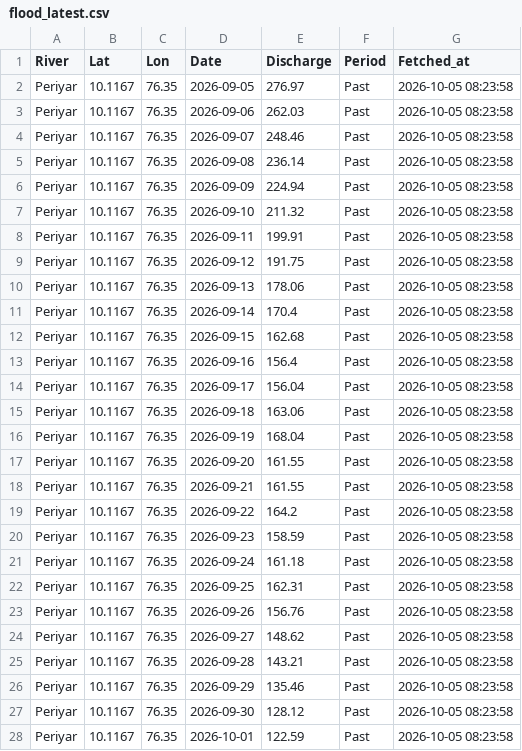
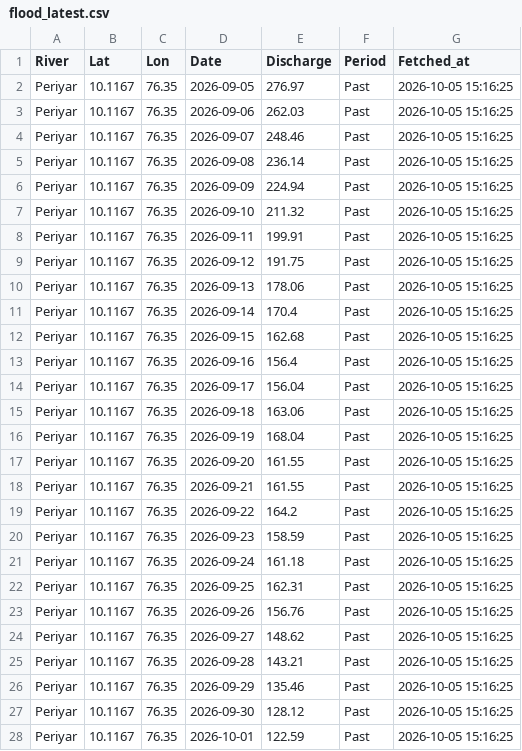
Before and after one commit to kasitpm/kerala-flood-watch, a CSV file: data/flood_latest.csv, drawn as a sheet; only a part is shown; the diff covers the shown part only.

```diff
--- a/data/flood_latest.csv
+++ b/data/flood_latest.csv
@@ -1,28 +1,28 @@
 River,Lat,Lon,Date,Discharge,Period,Fetched_at
-Periyar,10.1167,76.35,2026-09-05,276.97,Past,2026-10-05 08:23:58
-Periyar,10.1167,76.35,2026-09-06,262.03,Past,2026-10-05 08:23:58
-Periyar,10.1167,76.35,2026-09-07,248.46,Past,2026-10-05 08:23:58
-Periyar,10.1167,76.35,2026-09-08,236.14,Past,2026-10-05 08:23:58
-Periyar,10.1167,76.35,2026-09-09,224.94,Past,2026-10-05 08:23:58
-Periyar,10.1167,76.35,2026-09-10,211.32,Past,2026-10-05 08:23:58
-Periyar,10.1167,76.35,2026-09-11,199.91,Past,2026-10-05 08:23:58
-Periyar,10.1167,76.35,2026-09-12,191.75,Past,2026-10-05 08:23:58
-Periyar,10.1167,76.35,2026-09-13,178.06,Past,2026-10-05 08:23:58
-Periyar,10.1167,76.35,2026-09-14,170.4,Past,2026-10-05 08:23:58
-Periyar,10.1167,76.35,2026-09-15,162.68,Past,2026-10-05 08:23:58
-Periyar,10.1167,76.35,2026-09-16,156.4,Past,2026-10-05 08:23:58
-Periyar,10.1167,76.35,2026-09-17,156.04,Past,2026-10-05 08:23:58
-Periyar,10.1167,76.35,2026-09-18,163.06,Past,2026-10-05 08:23:58
-Periyar,10.1167,76.35,2026-09-19,168.04,Past,2026-10-05 08:23:58
-Periyar,10.1167,76.35,2026-09-20,161.55,Past,2026-10-05 08:23:58
-Periyar,10.1167,76.35,2026-09-21,161.55,Past,2026-10-05 08:23:58
-Periyar,10.1167,76.35,2026-09-22,164.2,Past,2026-10-05 08:23:58
-Periyar,10.1167,76.35,2026-09-23,158.59,Past,2026-10-05 08:23:58
-Periyar,10.1167,76.35,2026-09-24,161.18,Past,2026-10-05 08:23:58
-Periyar,10.1167,76.35,2026-09-25,162.31,Past,2026-10-05 08:23:58
-Periyar,10.1167,76.35,2026-09-26,156.76,Past,2026-10-05 08:23:58
-Periyar,10.1167,76.35,2026-09-27,148.62,Past,2026-10-05 08:23:58
-Periyar,10.1167,76.35,2026-09-28,143.21,Past,2026-10-05 08:23:58
-Periyar,10.1167,76.35,2026-09-29,135.46,Past,2026-10-05 08:23:58
-Periyar,10.1167,76.35,2026-09-30,128.12,Past,2026-10-05 08:23:58
-Periyar,10.1167,76.35,2026-10-01,122.59,Past,2026-10-05 08:23:58
+Periyar,10.1167,76.35,2026-09-05,276.97,Past,2026-10-05 15:16:25
+Periyar,10.1167,76.35,2026-09-06,262.03,Past,2026-10-05 15:16:25
+Periyar,10.1167,76.35,2026-09-07,248.46,Past,2026-10-05 15:16:25
+Periyar,10.1167,76.35,2026-09-08,236.14,Past,2026-10-05 15:16:25
+Periyar,10.1167,76.35,2026-09-09,224.94,Past,2026-10-05 15:16:25
+Periyar,10.1167,76.35,2026-09-10,211.32,Past,2026-10-05 15:16:25
+Periyar,10.1167,76.35,2026-09-11,199.91,Past,2026-10-05 15:16:25
+Periyar,10.1167,76.35,2026-09-12,191.75,Past,2026-10-05 15:16:25
+Periyar,10.1167,76.35,2026-09-13,178.06,Past,2026-10-05 15:16:25
+Periyar,10.1167,76.35,2026-09-14,170.4,Past,2026-10-05 15:16:25
+Periyar,10.1167,76.35,2026-09-15,162.68,Past,2026-10-05 15:16:25
+Periyar,10.1167,76.35,2026-09-16,156.4,Past,2026-10-05 15:16:25
+Periyar,10.1167,76.35,2026-09-17,156.04,Past,2026-10-05 15:16:25
+Periyar,10.1167,76.35,2026-09-18,163.06,Past,2026-10-05 15:16:25
+Periyar,10.1167,76.35,2026-09-19,168.04,Past,2026-10-05 15:16:25
+Periyar,10.1167,76.35,2026-09-20,161.55,Past,2026-10-05 15:16:25
+Periyar,10.1167,76.35,2026-09-21,161.55,Past,2026-10-05 15:16:25
+Periyar,10.1167,76.35,2026-09-22,164.2,Past,2026-10-05 15:16:25
+Periyar,10.1167,76.35,2026-09-23,158.59,Past,2026-10-05 15:16:25
+Periyar,10.1167,76.35,2026-09-24,161.18,Past,2026-10-05 15:16:25
+Periyar,10.1167,76.35,2026-09-25,162.31,Past,2026-10-05 15:16:25
+Periyar,10.1167,76.35,2026-09-26,156.76,Past,2026-10-05 15:16:25
+Periyar,10.1167,76.35,2026-09-27,148.62,Past,2026-10-05 15:16:25
+Periyar,10.1167,76.35,2026-09-28,143.21,Past,2026-10-05 15:16:25
+Periyar,10.1167,76.35,2026-09-29,135.46,Past,2026-10-05 15:16:25
+Periyar,10.1167,76.35,2026-09-30,128.12,Past,2026-10-05 15:16:25
+Periyar,10.1167,76.35,2026-10-01,122.59,Past,2026-10-05 15:16:25
```
Also changed, not shown: 158 edited cells elsewhere in this file, data/rainfall_latest.csv.
